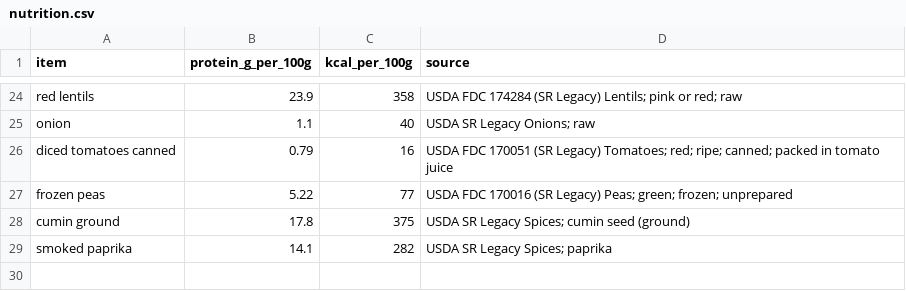
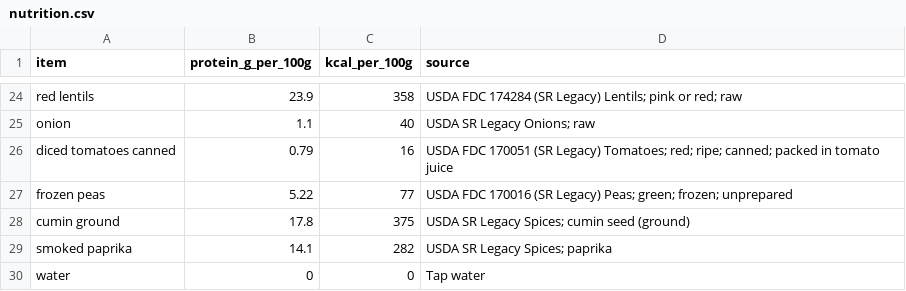
Before and after one commit to abdou998/gramsperdollar, a CSV file: data/nutrition.csv, drawn as a sheet; only a part is shown, gaps mark what is left out.

```diff
--- a/data/nutrition.csv
+++ b/data/nutrition.csv
@@ -29 +29,2 @@ cumin ground,17.8,375,USDA SR Legacy Spices; cumin seed (ground)
 smoked paprika,14.1,282,USDA SR Legacy Spices; paprika
+water,0,0,Tap water
```
Also changed, not shown: data/prices.csv, 29 other files.
